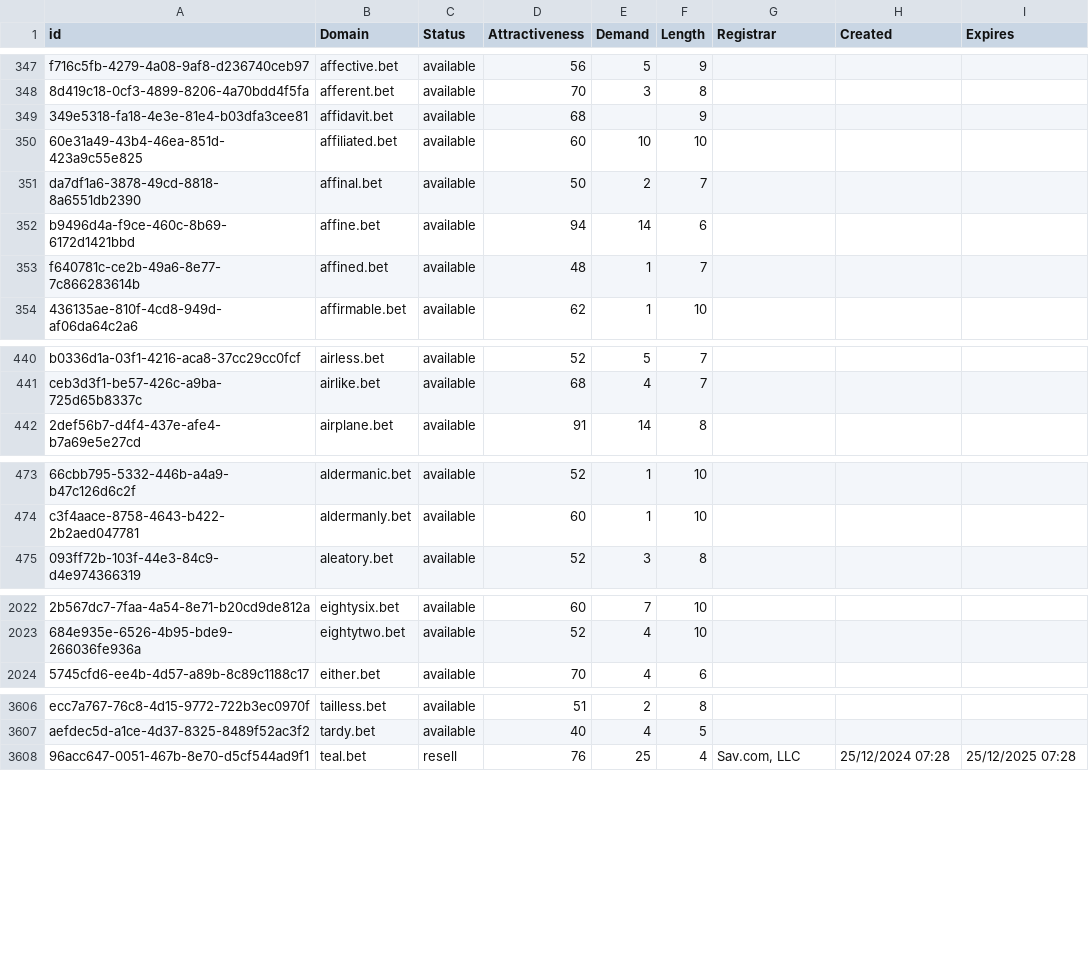
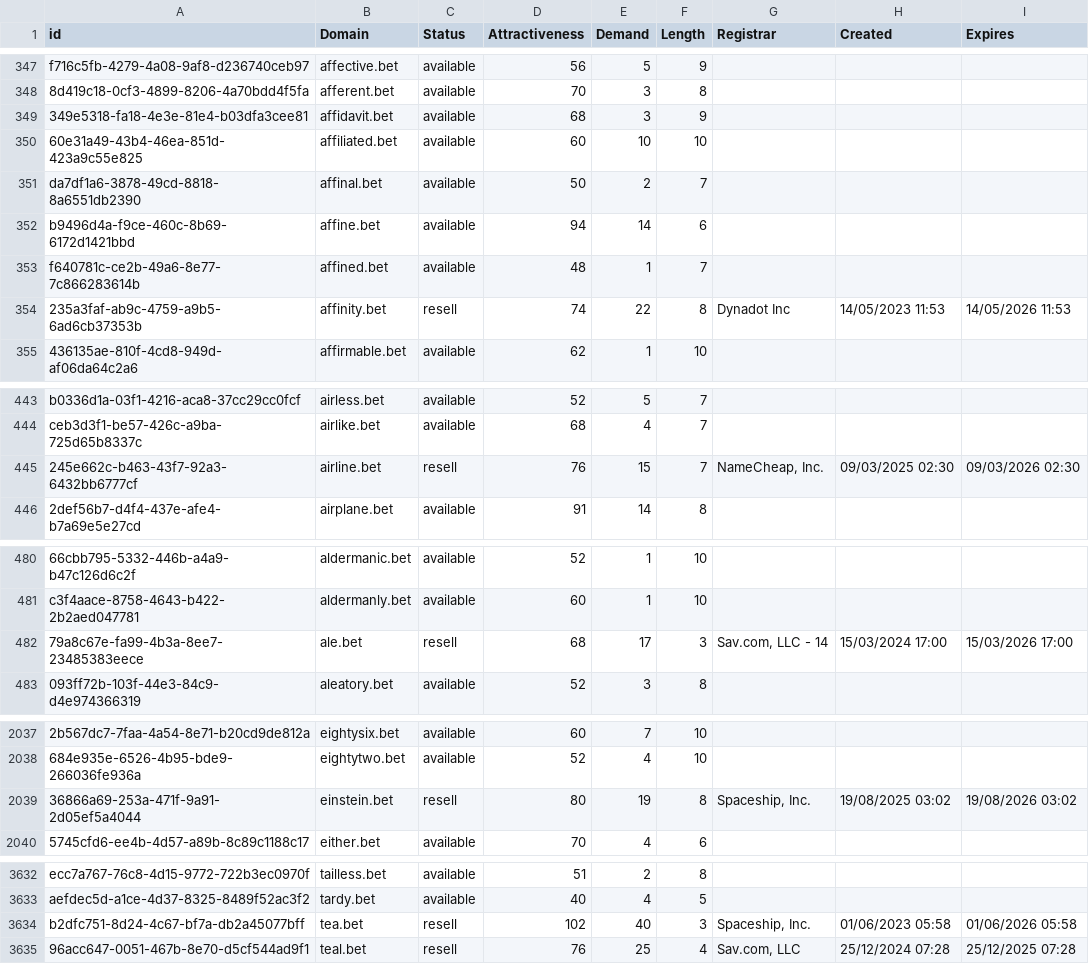
Before and after one commit to UniqueDomains/bet-oneword-domains, a CSV file: bet.csv, drawn as a sheet; only a part is shown, gaps mark what is left out; the diff covers the shown part only; the diff names each change by its address in the sheet, - before the commit and + after, or states it on an @@ line.

Commit message:
Domains update

```diff
--- a/bet.csv
+++ b/bet.csv
-E349 (Demand): (empty)
+E349 (Demand): 3
+row 354: 235a3faf-ab9c-4759-a9b5-6ad6cb37353b | affinity.bet | resell | 74 | 22 | 8 | Dynadot Inc | 14/05/2023 11:53 | 14/05/2026 11:53
+row 445: 245e662c-b463-43f7-92a3-6432bb6777cf | airline.bet | resell | 76 | 15 | 7 | NameCheap, Inc. | 09/03/2025 02:30 | 09/03/2026 02:30
+row 482: 79a8c67e-fa99-4b3a-8ee7-23485383eece | ale.bet | resell | 68 | 17 | 3 | Sav.com, LLC - 14 | 15/03/2024 17:00 | 15/03/2026 17:00
+row 2039: 36866a69-253a-471f-9a91-2d05ef5a4044 | einstein.bet | resell | 80 | 19 | 8 | Spaceship, Inc. | 19/08/2025 03:02 | 19/08/2026 03:02
+row 3634: b2dfc751-8d24-4c67-bf7a-db2a45077bff | tea.bet | resell | 102 | 40 | 3 | Spaceship, Inc. | 01/06/2023 05:58 | 01/06/2026 05:58
```
Also changed, not shown: 24 added rows and 3 edited cells elsewhere in this file, 2 other files.
